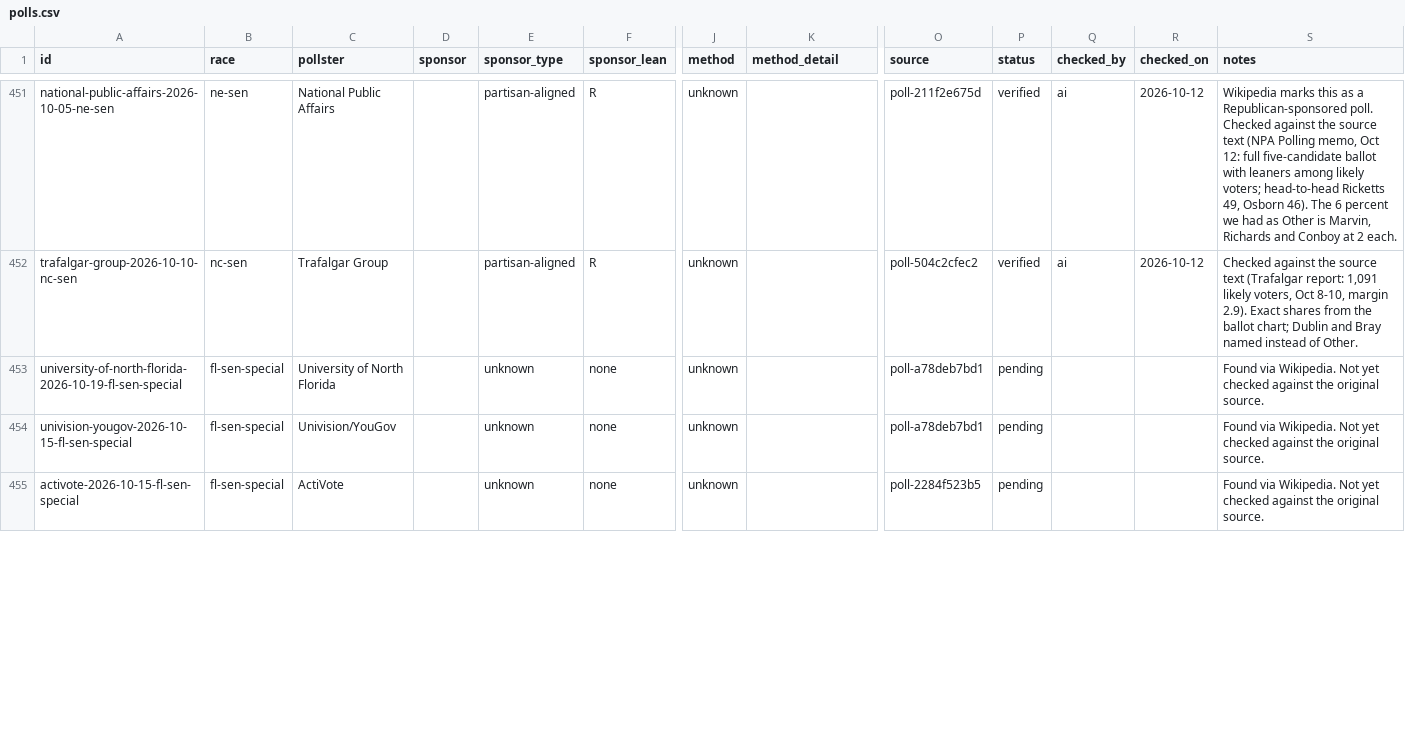
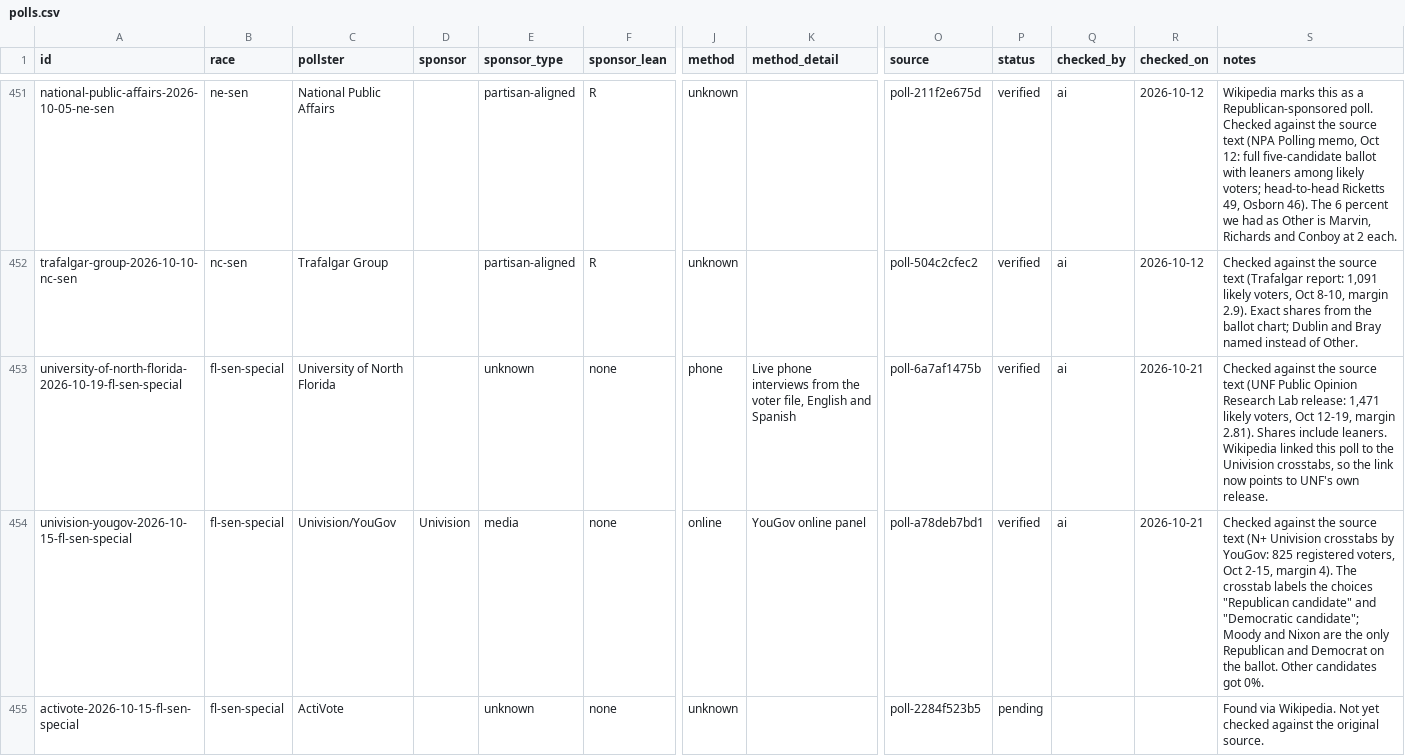
Before and after one commit to thomasdllrd1-ops/unspun, a CSV file: data/polls/polls.csv, drawn as a sheet; only a part is shown, gaps mark what is left out; the diff covers the shown part only; the diff names each change by its address in the sheet, - before the commit and + after, or states it on an @@ line.

```diff
--- a/data/polls/polls.csv
+++ b/data/polls/polls.csv
-J453 (method): unknown
+J453 (method): phone
-K453 (method_detail): (empty)
+K453 (method_detail): Live phone interviews from the voter file, English and Spanish
-O453 (source): poll-a78deb7bd1
+O453 (source): poll-6a7af1475b
-P453:P454 (status): pending
+P453:P454 (status): verified
-Q453:Q454 (checked_by): (empty)
+Q453:Q454 (checked_by): ai
-R453:R454 (checked_on): (empty)
+R453:R454 (checked_on): 2026-10-21
-S453 (notes): Found via Wikipedia. Not yet checked against the original source.
+S453 (notes): Checked against the source text (UNF Public Opinion Research Lab release: 1,471 likely voters, Oct 12-19, margin 2.81). Shares include leaners. Wikipedia linked this poll to the Univision crosstabs, so the link now points to UNF's own release.
-D454 (sponsor): (empty)
+D454 (sponsor): Univision
-E454 (sponsor_type): unknown
+E454 (sponsor_type): media
-J454 (method): unknown
+J454 (method): online
-K454 (method_detail): (empty)
+K454 (method_detail): YouGov online panel
-S454 (notes): Found via Wikipedia. Not yet checked against the original source.
+S454 (notes): Checked against the source text (N+ Univision crosstabs by YouGov: 825 registered voters, Oct 2-15, margin 4). The crosstab labels the choices "Republican candidate" and "Democratic candidate"; Moody and Nixon are the only Republican and Democrat on the ballot. Other candidates got 0%.
```
Also changed, not shown: 27 edited cells elsewhere in this file, data/polls/poll_results.csv, 1 other file.
